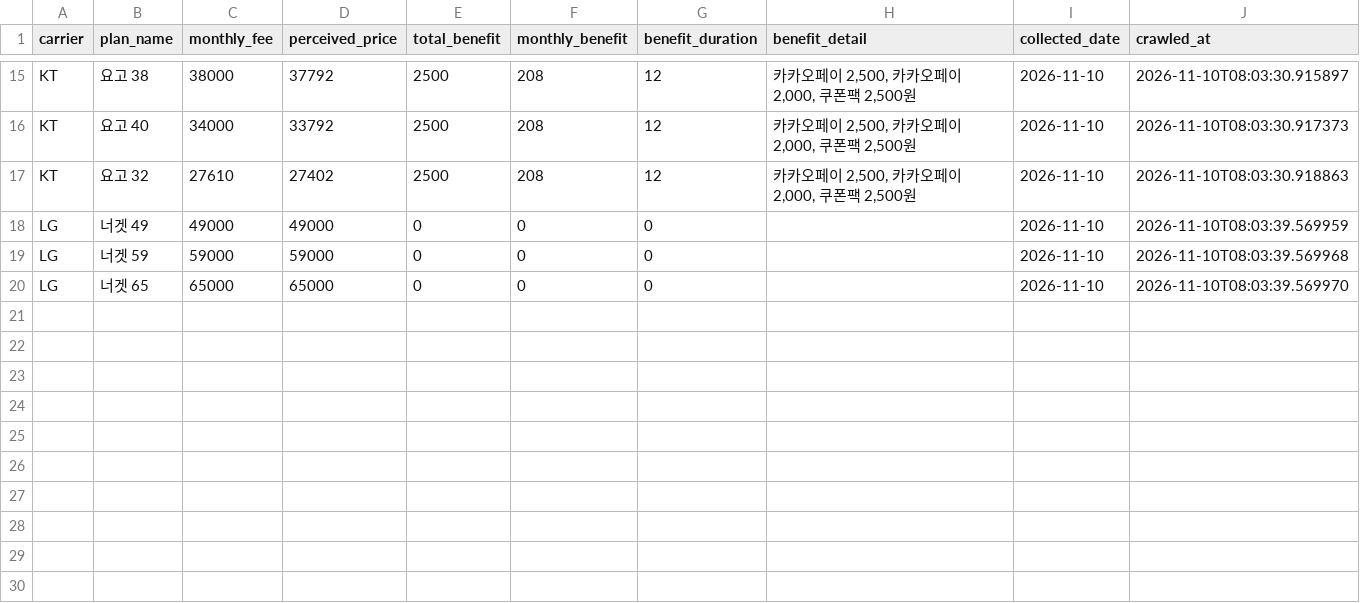
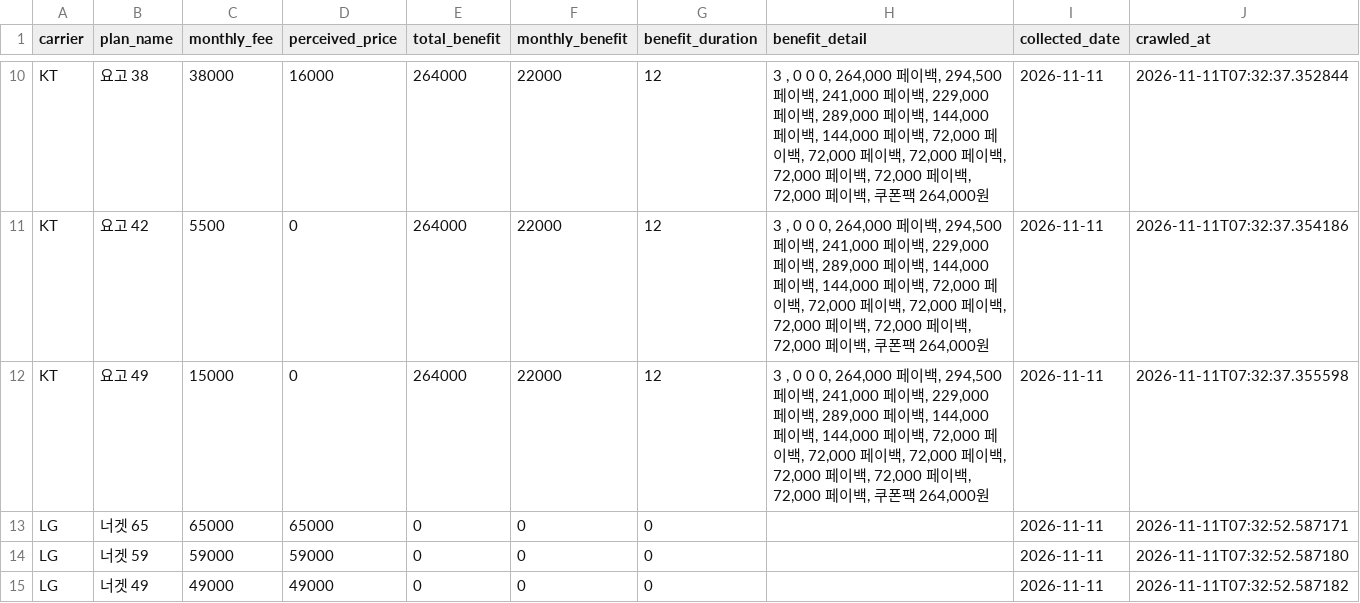
Before and after one commit to suminglitic/usim-promo-dashboard, a CSV file: data/latest.csv, drawn as a sheet; only a part is shown, gaps mark what is left out; removed rows and columns are numbered as before the commit, all else as after; the diff covers the shown part only; the diff names each change by its address in the sheet, - before the commit and + after, or states it on an @@ line.

```diff
--- a/data/latest.csv
+++ b/data/latest.csv
-D10 (perceived_price): 37792
+D10 (perceived_price): 16000
-E10 (total_benefit): 2500
+E10 (total_benefit): 264000
-F10 (monthly_benefit): 208
+F10 (monthly_benefit): 22000
-H10 (benefit_detail): 카카오페이 2,500, 카카오페이 2,000, 쿠폰팩 2,500원
+H10 (benefit_detail): 3 , 0 0 0, 264,000 페이백, 294,500 페이백, 241,000 페이백, 229,000 페이백, 289,000 페이백, 144,000 페이백, 144,000 페이백, 72,000 페이백, 72,000 페이백, 72,000 페이백, 72,000 페이백, 72,000 페이백, 72,000 페이백, 쿠폰팩 264,000원
-I10 (collected_date): 2026-11-10
+I10 (collected_date): 2026-11-11
-J10 (crawled_at): 2026-11-10T08:03:30.915897
+J10 (crawled_at): 2026-11-11T07:32:37.352844
-row 16: KT | 요고 40 | 34000 | 33792 | 2500 | 208 | 12 | 카카오페이 2,500, 카카오페이 2,000, 쿠폰팩 2,500원 | 2026-11-10 | 2026-11-10T08:03:30.917373
-row 17: KT | 요고 32 | 27610 | 27402 | 2500 | 208 | 12 | 카카오페이 2,500, 카카오페이 2,000, 쿠폰팩 2,500원 | 2026-11-10 | 2026-11-10T08:03:30.918863
+row 11: KT | 요고 42 | 5500 | 0 | 264000 | 22000 | 12 | 3 , 0 0 0, 264,000 페이백, 294,500 페이백, 241,000 페이백, 229,000 페이백, 289,000 페이백, 144,000 페이백, 144,000 페이백, 72,000 페이백, 72,000 페이백, 72,000 페이백, 72,000 페이백, 72,000 페이백, 72,000 페이백, 쿠폰팩 264,000원 | 2026-11-11 | 2026-11-11T07:32:37.354186
+row 12: KT | 요고 49 | 15000 | 0 | 264000 | 22000 | 12 | 3 , 0 0 0, 264,000 페이백, 294,500 페이백, 241,000 페이백, 229,000 페이백, 289,000 페이백, 144,000 페이백, 144,000 페이백, 72,000 페이백, 72,000 페이백, 72,000 페이백, 72,000 페이백, 72,000 페이백, 72,000 페이백, 쿠폰팩 264,000원 | 2026-11-11 | 2026-11-11T07:32:37.355598
-B13 (plan_name): 너겟 49
+B13 (plan_name): 너겟 65
-C13 (monthly_fee): 49000
+C13 (monthly_fee): 65000
-D13 (perceived_price): 49000
+D13 (perceived_price): 65000
-I13:I15 (collected_date): 2026-11-10
+I13:I15 (collected_date): 2026-11-11
-J13 (crawled_at): 2026-11-10T08:03:39.569959
+J13 (crawled_at): 2026-11-11T07:32:52.587171
-J14 (crawled_at): 2026-11-10T08:03:39.569968
+J14 (crawled_at): 2026-11-11T07:32:52.587180
-B15 (plan_name): 너겟 65
+B15 (plan_name): 너겟 49
-C15 (monthly_fee): 65000
+C15 (monthly_fee): 49000
-D15 (perceived_price): 65000
+D15 (perceived_price): 49000
-J15 (crawled_at): 2026-11-10T08:03:39.569970
+J15 (crawled_at): 2026-11-11T07:32:52.587182
```
Also changed, not shown: 3 added rows, 8 removed rows and 20 edited cells elsewhere in this file, 3 other files.
